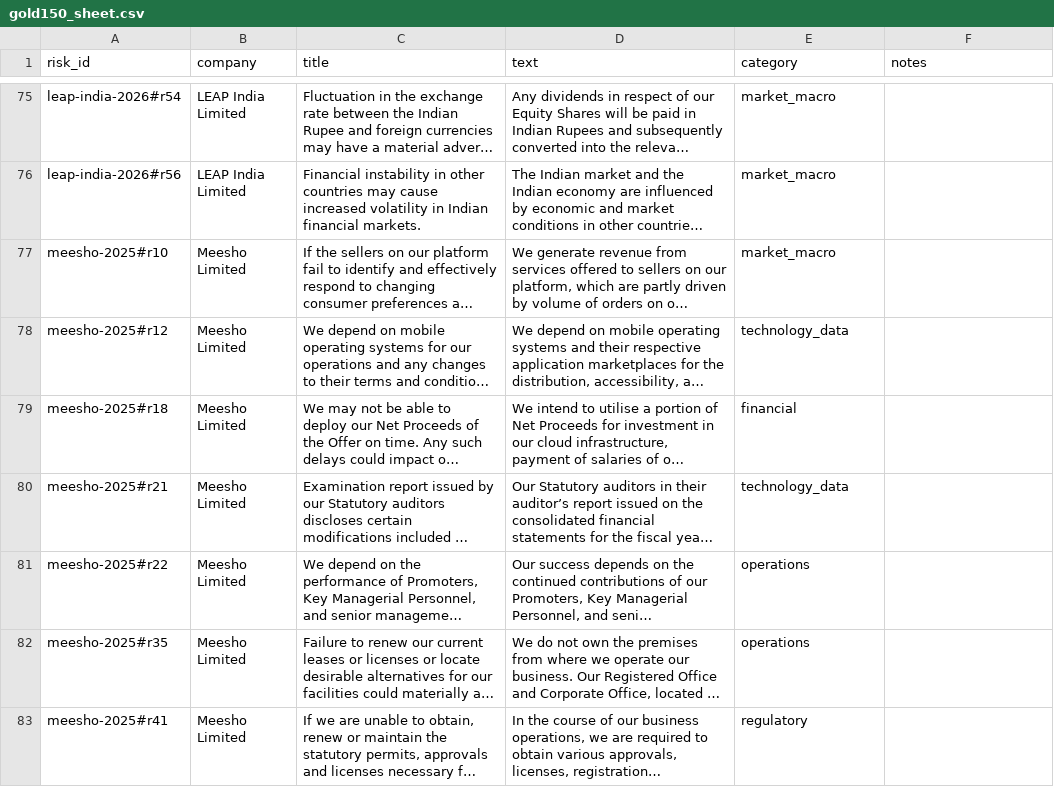
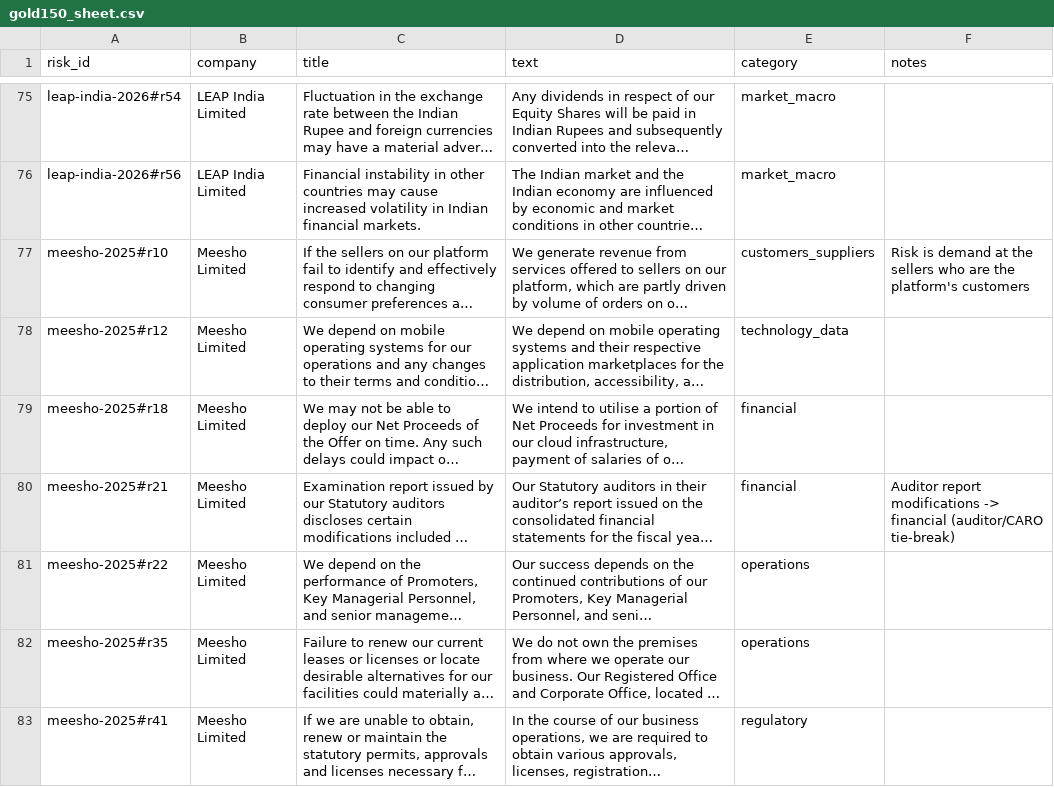
Before and after one commit to AkshatTm/FinSight-IPO-X-Ray-for-Indian-retail-investors, a CSV file: data/gold/gold150_sheet.csv, drawn as a sheet; only a part is shown, gaps mark what is left out; long unchanged cells end in …; the diff covers the shown part only; the diff names each change by its address in the sheet, - before the commit and + after, or states it on an @@ line.

```diff
--- a/data/gold/gold150_sheet.csv
+++ b/data/gold/gold150_sheet.csv
-E77 (category): market_macro
+E77 (category): customers_suppliers
-F77 (notes): (empty)
+F77 (notes): Risk is demand at the sellers who are the platform's customers
-E80 (category): technology_data
+E80 (category): financial
-F80 (notes): (empty)
+F80 (notes): Auditor report modifications -> financial (auditor/CARO tie-break)
```
Also changed, not shown: 33 edited cells elsewhere in this file, data/gold/novelty_pairs.csv, 3 other files.
